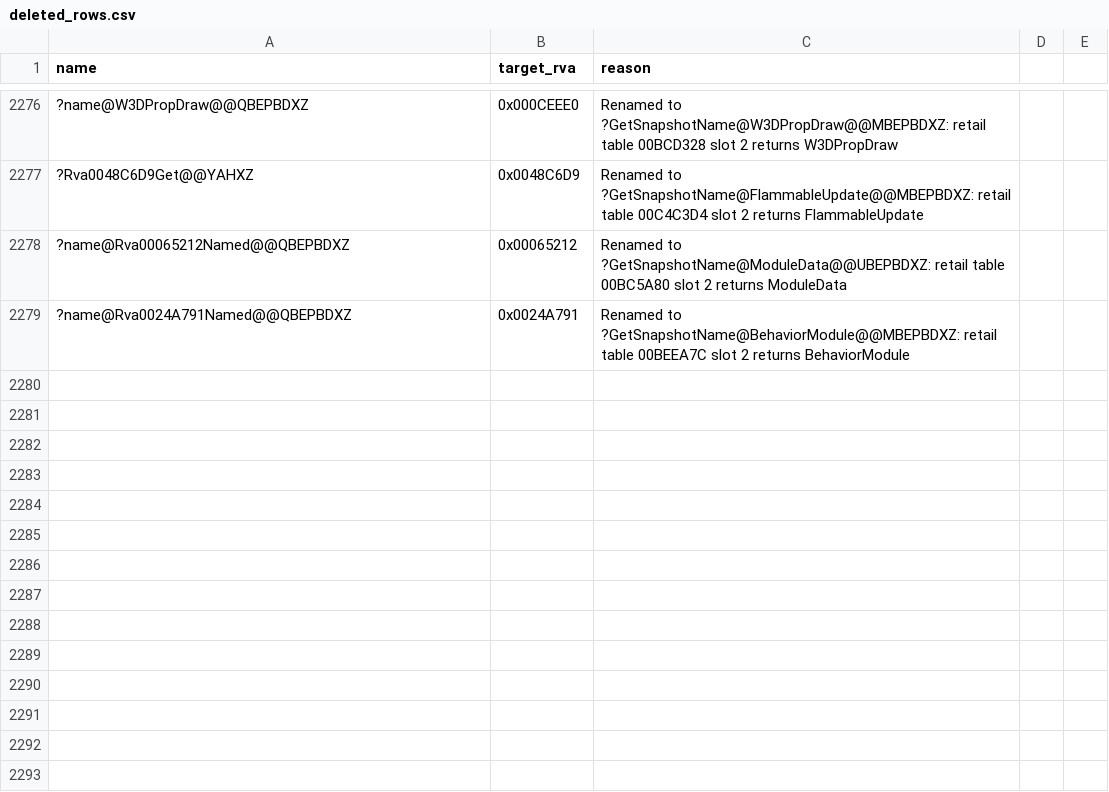
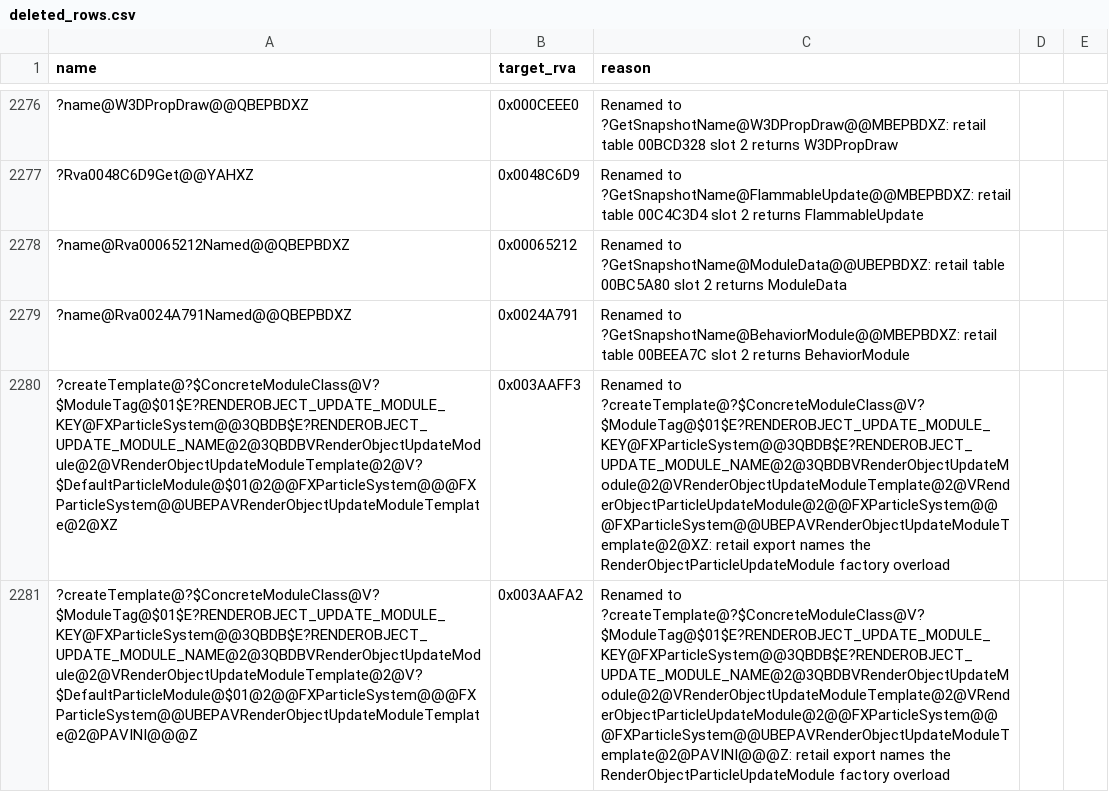
Before and after one commit to Alitryel/Open-BFME-2, a CSV file: reverse/deleted_rows.csv, drawn as a sheet; only a part is shown, gaps mark what is left out; the diff names each change by its address in the sheet, - before the commit and + after, or states it on an @@ line.

Commit message:
link: FX module views agree with their kept copies
EmissionVolumeInfo takes the canonical Snapshot slots and the draw templates derive through CategoryModuleTemplate<6>; 30 FX blockers fewer.

```diff
--- a/reverse/deleted_rows.csv
+++ b/reverse/deleted_rows.csv
+row 2280: ?createTemplate@?$ConcreteModuleClass@V?$ModuleTag@$01$E?RENDEROBJECT_UPDATE_MODULE_KEY@FXParticleSystem@@3QBDB$E?RENDEROBJECT_UPDATE_MODULE_NAME@2@3QBDBVRenderObjectUpdateModule@2@VRenderObjectUpdateModuleTemplate@2@V?$DefaultParticleModule@$01@2@@FXParticleSystem@@@FXParticleSystem@@UBEPAVRenderObjectUpdateModuleTemplate@2@XZ | 0x003AAFF3 | Renamed to ?createTemplate@?$ConcreteModuleClass@V?$ModuleTag@$01$E?RENDEROBJECT_UPDATE_MODULE_KEY@FXParticleSystem@@3QBDB$E?RENDEROBJECT_UPDATE_MODULE_NAME@2@3QBDBVRenderObjectUpdateModule@2@VRenderObjectUpdateModuleTemplate@2@VRenderObjectParticleUpdateModule@2@@FXParticleSystem@@@FXParticleSystem@@UBEPAVRenderObjectUpdateModuleTemplate@2@XZ: retail export names the RenderObjectParticleUpdateModule factory overload
+row 2281: ?createTemplate@?$ConcreteModuleClass@V?$ModuleTag@$01$E?RENDEROBJECT_UPDATE_MODULE_KEY@FXParticleSystem@@3QBDB$E?RENDEROBJECT_UPDATE_MODULE_NAME@2@3QBDBVRenderObjectUpdateModule@2@VRenderObjectUpdateModuleTemplate@2@V?$DefaultParticleModule@$01@2@@FXParticleSystem@@@FXParticleSystem@@UBEPAVRenderObjectUpdateModuleTemplate@2@PAVINI@@@Z | 0x003AAFA2 | Renamed to ?createTemplate@?$ConcreteModuleClass@V?$ModuleTag@$01$E?RENDEROBJECT_UPDATE_MODULE_KEY@FXParticleSystem@@3QBDB$E?RENDEROBJECT_UPDATE_MODULE_NAME@2@3QBDBVRenderObjectUpdateModule@2@VRenderObjectUpdateModuleTemplate@2@VRenderObjectParticleUpdateModule@2@@FXParticleSystem@@@FXParticleSystem@@UBEPAVRenderObjectUpdateModuleTemplate@2@PAVINI@@@Z: retail export names the RenderObjectParticleUpdateModule factory overload
```
Also changed, not shown: 4 other files.
